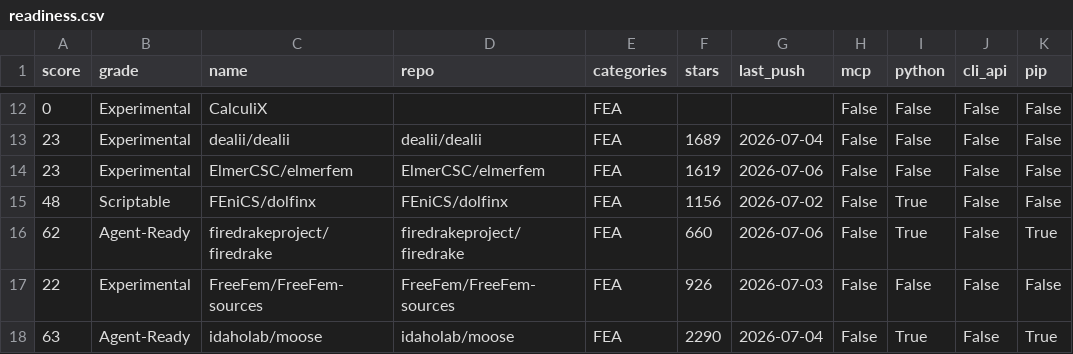
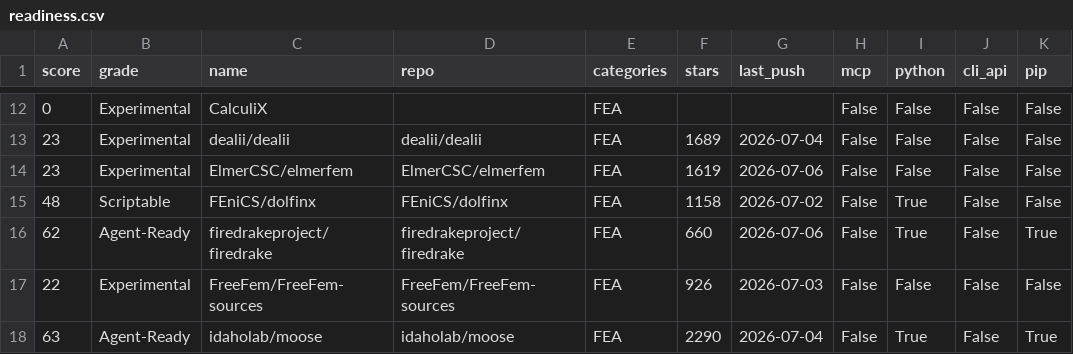
Before and after one commit to kimimgo/awesome-ai-cae, a CSV file: data/readiness.csv, drawn as a sheet; only a part is shown, gaps mark what is left out; the diff covers the shown part only.

```diff
--- a/data/readiness.csv
+++ b/data/readiness.csv
@@ -14,3 +14,3 @@ score,grade,name,repo,categories,stars,last_push,mcp,python,cli_api,pip
 23,Experimental,ElmerCSC/elmerfem,ElmerCSC/elmerfem,FEA,1619,2026-07-06,False,False,False,False
-48,Scriptable,FEniCS/dolfinx,FEniCS/dolfinx,FEA,1156,2026-07-02,False,True,False,False
+48,Scriptable,FEniCS/dolfinx,FEniCS/dolfinx,FEA,1158,2026-07-02,False,True,False,False
 62,Agent-Ready,firedrakeproject/firedrake,firedrakeproject/firedrake,FEA,660,2026-07-06,False,True,False,True
```
Also changed, not shown: 12 edited cells elsewhere in this file, 4 other files.
